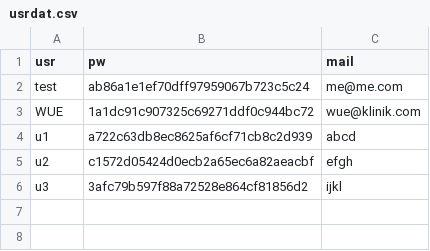
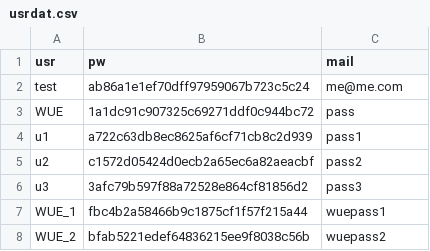
Before and after one commit to denkbares/d3web-Experimental, a CSV file: Research/d3web-ProKEt/src/main/webapp/cases/usrdat.csv, drawn as a sheet.

Commit message:
Some more work on user login mechanism: --> Now we can have users X, X_1, X_2 etc and X thereby denotes kind of a user group. I.e., later, user X_1 also can see (and load) cases that once had been stored by user X_2, as they are all stored in the same user-group directory X (currently a Mediastinits-project specific feature)

```diff
--- a/Research/d3web-ProKEt/src/main/webapp/cases/usrdat.csv
+++ b/Research/d3web-ProKEt/src/main/webapp/cases/usrdat.csv
@@ -2,5 +2,7 @@ usr,pw,mail
 test,ab86a1e1ef70dff97959067b723c5c24,me@me.com
-WUE,1a1dc91c907325c69271ddf0c944bc72,wue@klinik.com
-u1,a722c63db8ec8625af6cf71cb8c2d939,abcd
-u2,c1572d05424d0ecb2a65ec6a82aeacbf,efgh
-u3,3afc79b597f88a72528e864cf81856d2,ijkl
+WUE,1a1dc91c907325c69271ddf0c944bc72,pass
+u1,a722c63db8ec8625af6cf71cb8c2d939,pass1
+u2,c1572d05424d0ecb2a65ec6a82aeacbf,pass2
+u3,3afc79b597f88a72528e864cf81856d2,pass3
+WUE_1,fbc4b2a58466b9c1875cf1f57f215a44,wuepass1
+WUE_2,bfab5221edef64836215ee9f8038c56b,wuepass2
```
Also changed, not shown: 3 other files.
